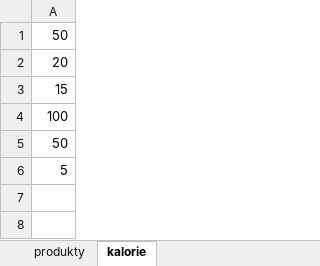
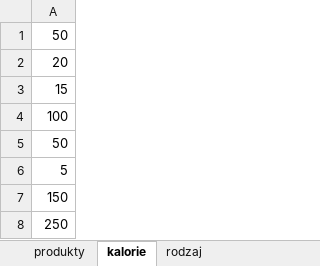
Before and after one commit to Peter2221/Diet-Out-Loud, an Excel workbook: products.xlsx, sheet kalorie, drawn as a sheet; values as stored, in another font and other column widths than the file's, no borders; the diff names each change by its address in the sheet, - before the commit and + after, or states it on an @@ line.

```diff
--- a/products.xlsx (sheet kalorie)
+++ b/products.xlsx (sheet kalorie)
+sheet tab: rodzaj
+row 7: 150
+row 8: 250
```
Also changed, not shown: sheet produkty, 14 other files.
